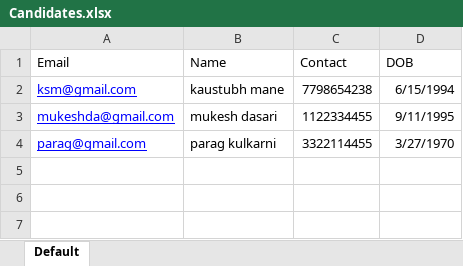
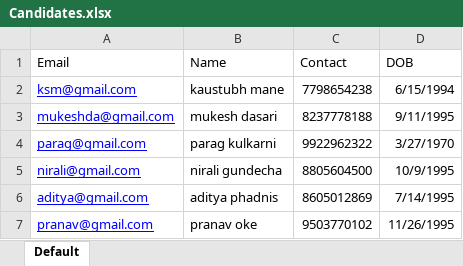
Before and after one commit to opusvega/interviewBot, an Excel workbook: src/Candidates.xlsx, sheet Default, drawn as a sheet; values as stored, in another font and other column widths than the file's, no borders; the diff names each change by its address in the sheet, - before the commit and + after, or states it on an @@ line.

```diff
--- a/src/Candidates.xlsx (sheet Default)
+++ b/src/Candidates.xlsx (sheet Default)
-C3 (Contact): 1122334455
+C3 (Contact): 8237778188
-C4 (Contact): 3322114455
+C4 (Contact): 9922962322
+row 5: nirali@gmail.com | nirali gundecha | 8805604500 | 10/9/1995
+row 6: aditya@gmail.com | aditya phadnis | 8605012869 | 7/14/1995
+row 7: pranav@gmail.com | pranav oke | 9503770102 | 11/26/1995
```
Also changed, not shown: src/HR/updatedCandidates.xlsx, 6 other files.
